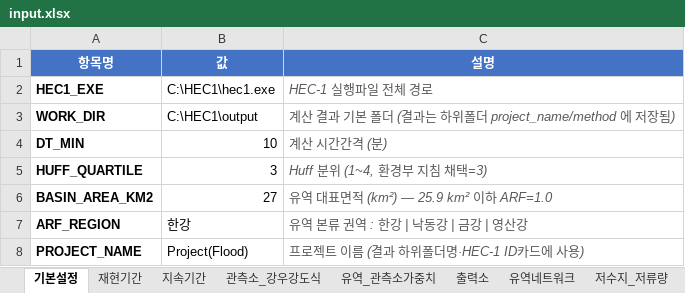
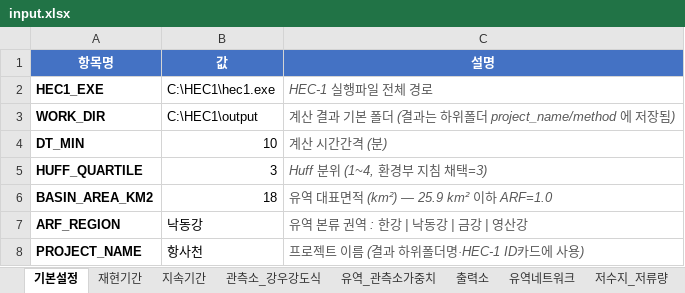
Before and after one commit to sangyongkim/water-automation, an Excel workbook: tools/hec1-auto/src/input.xlsx, sheet 기본설정, drawn as a sheet; values as stored, in another font and other column widths than the file's, no borders; the diff names each change by its address in the sheet, - before the commit and + after, or states it on an @@ line.

```diff
--- a/tools/hec1-auto/src/input.xlsx (sheet 기본설정)
+++ b/tools/hec1-auto/src/input.xlsx (sheet 기본설정)
-B6 (값): 27
+B6 (값): 18
-B7 (값): 한강
+B7 (값): 낙동강
-B8 (값): Project(Flood)
+B8 (값): 항사천
```
Also changed, not shown: sheet 관측소_강우강도식, sheet 저수지_저류량, sheet 유역네트워크, sheet 지속기간, sheet 유역_관측소가중치, sheet 저수지_방류량, 4 more sheets, 7 other files.
